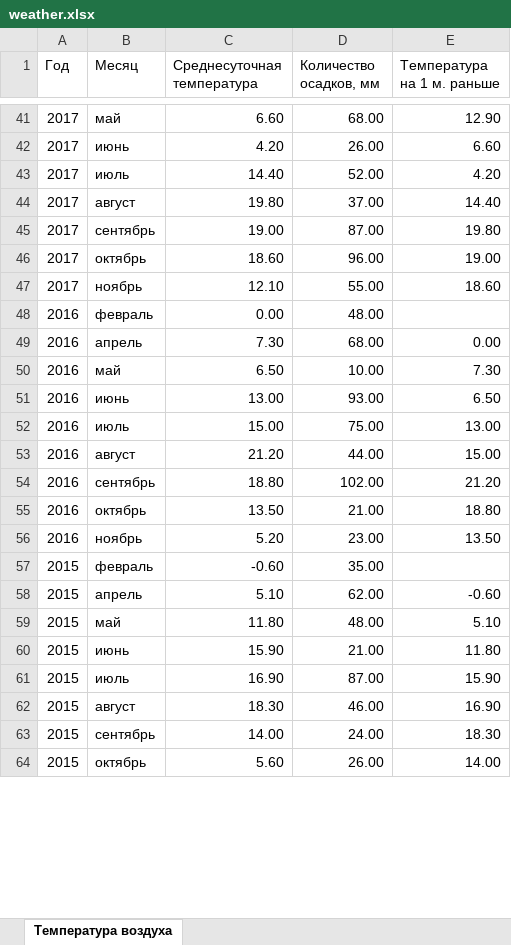
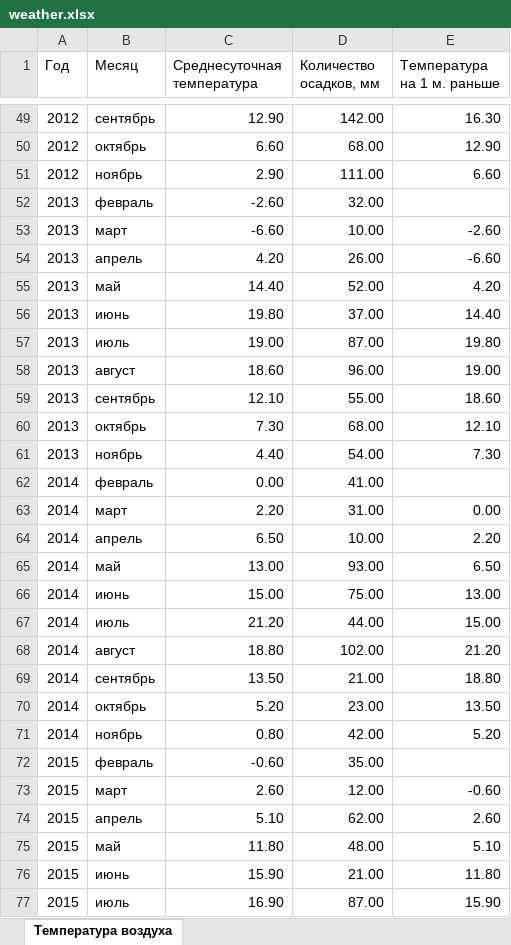
Before and after one commit to LizaZaytseva/diploma_thesis, an Excel workbook: Files/weather.xlsx, sheet Температура воздуха, drawn as a sheet; only a part is shown, gaps mark what is left out; the shorter side is filled out with more unchanged rows; values as stored, in another font and other column widths than the file's, no cell formats; removed rows and columns are numbered as before the commit, all else as after; the diff covers the shown part only; the diff names each change by its address in the sheet, - before the commit and + after, or states it on an @@ line.

```diff
--- a/Files/weather.xlsx (sheet Температура воздуха)
+++ b/Files/weather.xlsx (sheet Температура воздуха)
+row 49: 2012 | сентябрь | 12.90 | 142.00 | 16.30
-A50 (Год): 2017
+A50 (Год): 2012
-B50 (Месяц): май
+B50 (Месяц): октябрь
-row 42: 2017 | июнь | 4.20 | 26.00 | 6.60
+row 51: 2012 | ноябрь | 2.90 | 111.00 | 6.60
@@ row 75 moved to row 52: 2013 @@
+row 53: 2013 | март | -6.60 | 10.00 | -2.60
+row 54: 2013 | апрель | 4.20 | 26.00 | -6.60
-A55:A59 (Год): 2017
+A55:A59 (Год): 2013
-B55 (Месяц): июль
+B55 (Месяц): май
-B56 (Месяц): август
+B56 (Месяц): июнь
-B57 (Месяц): сентябрь
+B57 (Месяц): июль
-B58 (Месяц): октябрь
+B58 (Месяц): август
-B59 (Месяц): ноябрь
+B59 (Месяц): сентябрь
@@ row 48 moved to row 82: 2016 @@
-row 49: 2016 | апрель | 7.30 | 68.00 | 0.00
-row 50: 2016 | май | 6.50 | 10.00 | 7.30
+row 60: 2013 | октябрь | 7.30 | 68.00 | 12.10
+row 61: 2013 | ноябрь | 4.40 | 54.00 | 7.30
@@ row 66 moved to row 62: 2014 @@
+row 63: 2014 | март | 2.20 | 31.00 | 0.00
+row 64: 2014 | апрель | 6.50 | 10.00 | 2.20
-A65:A70 (Год): 2016
+A65:A70 (Год): 2014
-B65 (Месяц): июнь
+B65 (Месяц): май
-B66 (Месяц): июль
+B66 (Месяц): июнь
-B67 (Месяц): август
+B67 (Месяц): июль
-B68 (Месяц): сентябрь
+B68 (Месяц): август
-B69 (Месяц): октябрь
+B69 (Месяц): сентябрь
-B70 (Месяц): ноябрь
+B70 (Месяц): октябрь
+row 71: 2014 | ноябрь | 0.80 | 42.00 | 5.20
+row 73: 2015 | март | 2.60 | 12.00 | -0.60
-E74 (Температура на 1 м. раньше): -0.60
+E74 (Температура на 1 м. раньше): 2.60
```
Also changed, not shown: 41 added rows, 32 removed rows, 9 moved rows and 110 edited cells elsewhere in this sheet, cell formats, Files/data.xlsx, Results/Correlation_results.xlsx, 23 other files.
